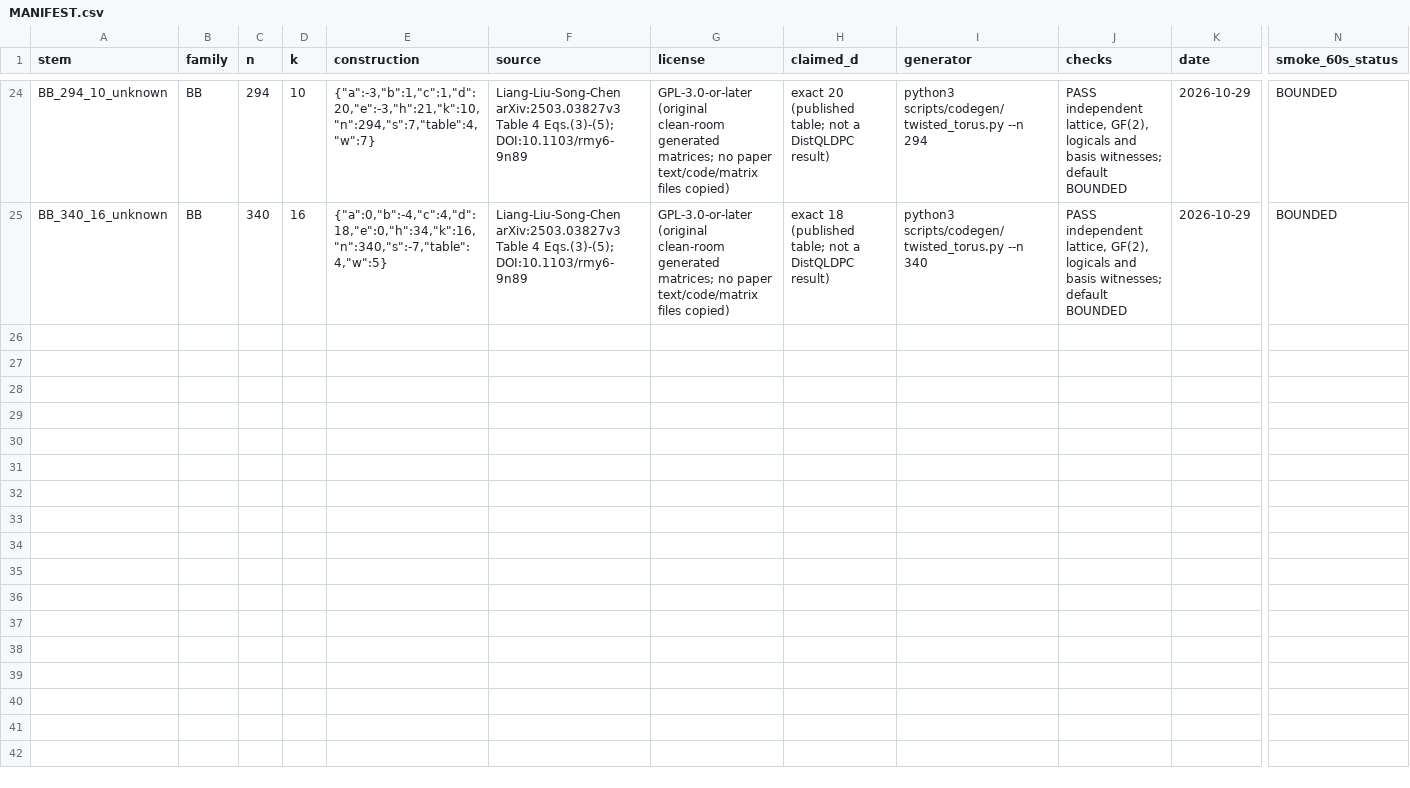
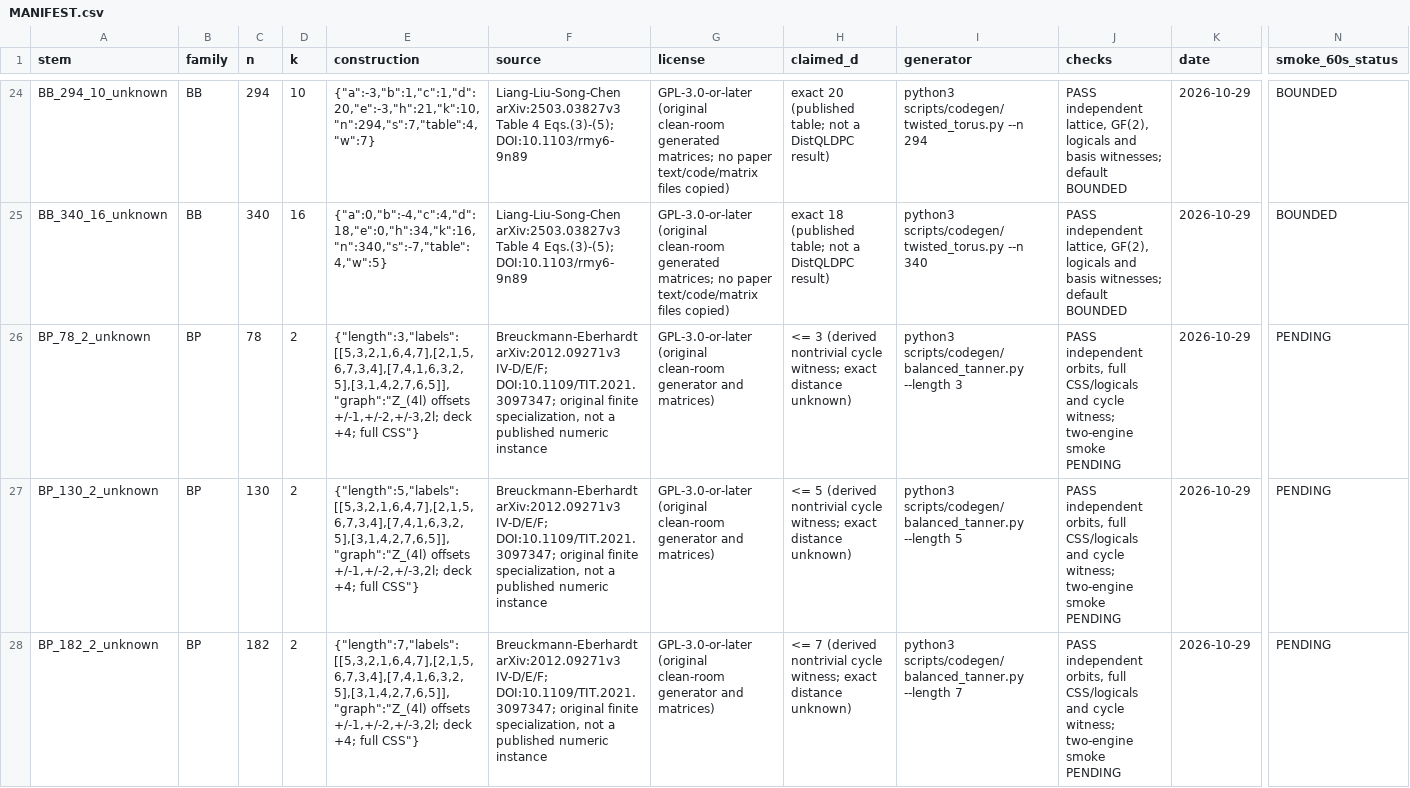
Before and after one commit to guluchen/DistQLDPC, a CSV file: data/matrices/untiered/MANIFEST.csv, drawn as a sheet; only a part is shown, gaps mark what is left out; rows hold the shown columns only; the diff covers the shown part only; the diff names each change by its address in the sheet, - before the commit and + after, or states it on an @@ line.

Commit message:
Add finite Tanner-cycle balanced-product library (GH-160)

```diff
--- a/data/matrices/untiered/MANIFEST.csv
+++ b/data/matrices/untiered/MANIFEST.csv
+row 26: BP_78_2_unknown | BP | 78 | 2 | {"length":3,"labels":[[5,3,2,1,6,4,7],[2,1,5,6,7,3,4],[7,4,1,6,3,2,5],[3,1,4,2,7,6,5]],"graph":"Z_(4l) offsets +/-1,+/-2,+/-3,2l; deck +4; full CSS"} | Breuckmann-Eberhardt arXiv:2012.09271v3 IV-D/E/F; DOI:10.1109/TIT.2021.3097347; original finite specialization, not a published numeric instance | GPL-3.0-or-later (original clean-room generator and matrices) | <= 3 (derived nontrivial cycle witness; exact distance unknown) | python3 scripts/codegen/balanced_tanner.py --length 3 | PASS independent orbits, full CSS/logicals and cycle witness; two-engine smoke PENDING | 2026-10-29 | PENDING
+row 27: BP_130_2_unknown | BP | 130 | 2 | {"length":5,"labels":[[5,3,2,1,6,4,7],[2,1,5,6,7,3,4],[7,4,1,6,3,2,5],[3,1,4,2,7,6,5]],"graph":"Z_(4l) offsets +/-1,+/-2,+/-3,2l; deck +4; full CSS"} | Breuckmann-Eberhardt arXiv:2012.09271v3 IV-D/E/F; DOI:10.1109/TIT.2021.3097347; original finite specialization, not a published numeric instance | GPL-3.0-or-later (original clean-room generator and matrices) | <= 5 (derived nontrivial cycle witness; exact distance unknown) | python3 scripts/codegen/balanced_tanner.py --length 5 | PASS independent orbits, full CSS/logicals and cycle witness; two-engine smoke PENDING | 2026-10-29 | PENDING
+row 28: BP_182_2_unknown | BP | 182 | 2 | {"length":7,"labels":[[5,3,2,1,6,4,7],[2,1,5,6,7,3,4],[7,4,1,6,3,2,5],[3,1,4,2,7,6,5]],"graph":"Z_(4l) offsets +/-1,+/-2,+/-3,2l; deck +4; full CSS"} | Breuckmann-Eberhardt arXiv:2012.09271v3 IV-D/E/F; DOI:10.1109/TIT.2021.3097347; original finite specialization, not a published numeric instance | GPL-3.0-or-later (original clean-room generator and matrices) | <= 7 (derived nontrivial cycle witness; exact distance unknown) | python3 scripts/codegen/balanced_tanner.py --length 7 | PASS independent orbits, full CSS/logicals and cycle witness; two-engine smoke PENDING | 2026-10-29 | PENDING
```
Also changed, not shown: 3 added rows elsewhere in this file, 44 other files.
